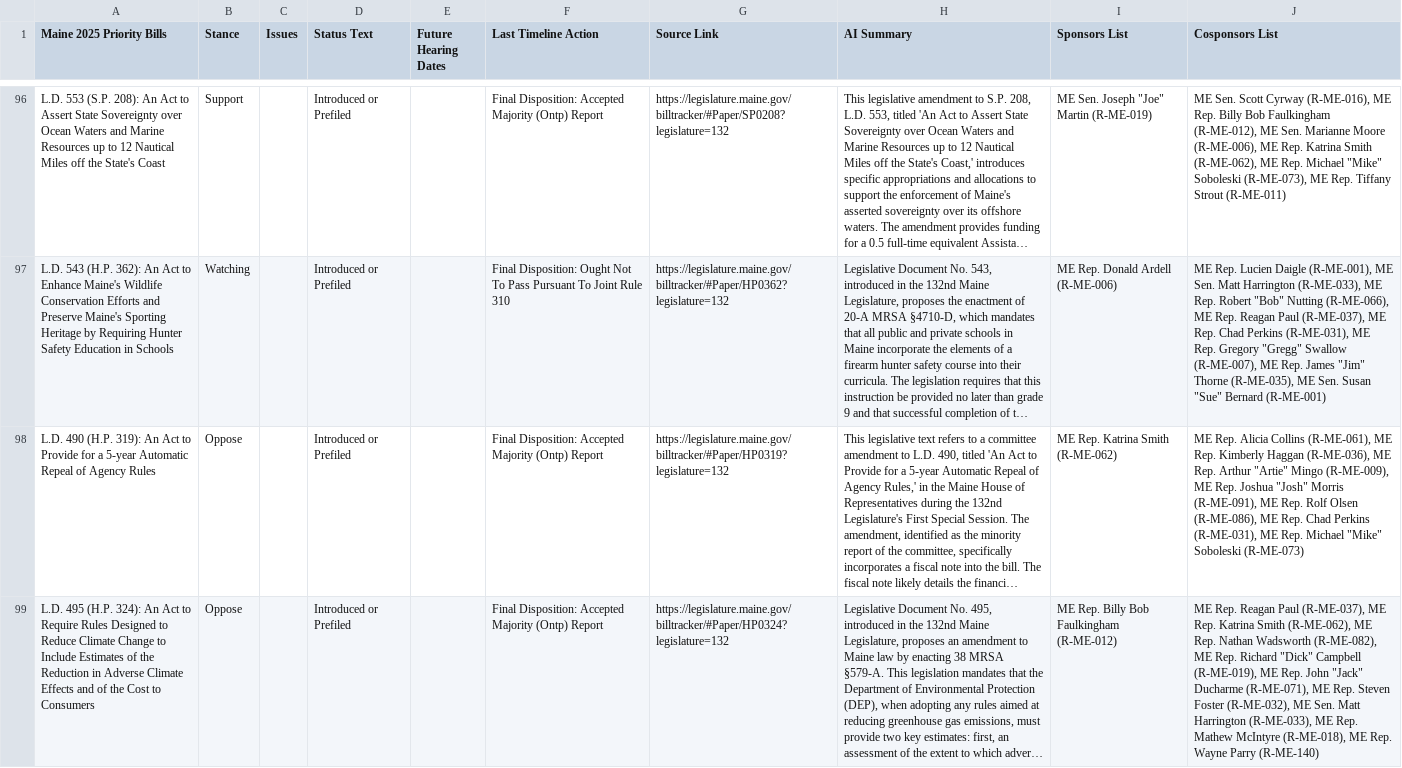
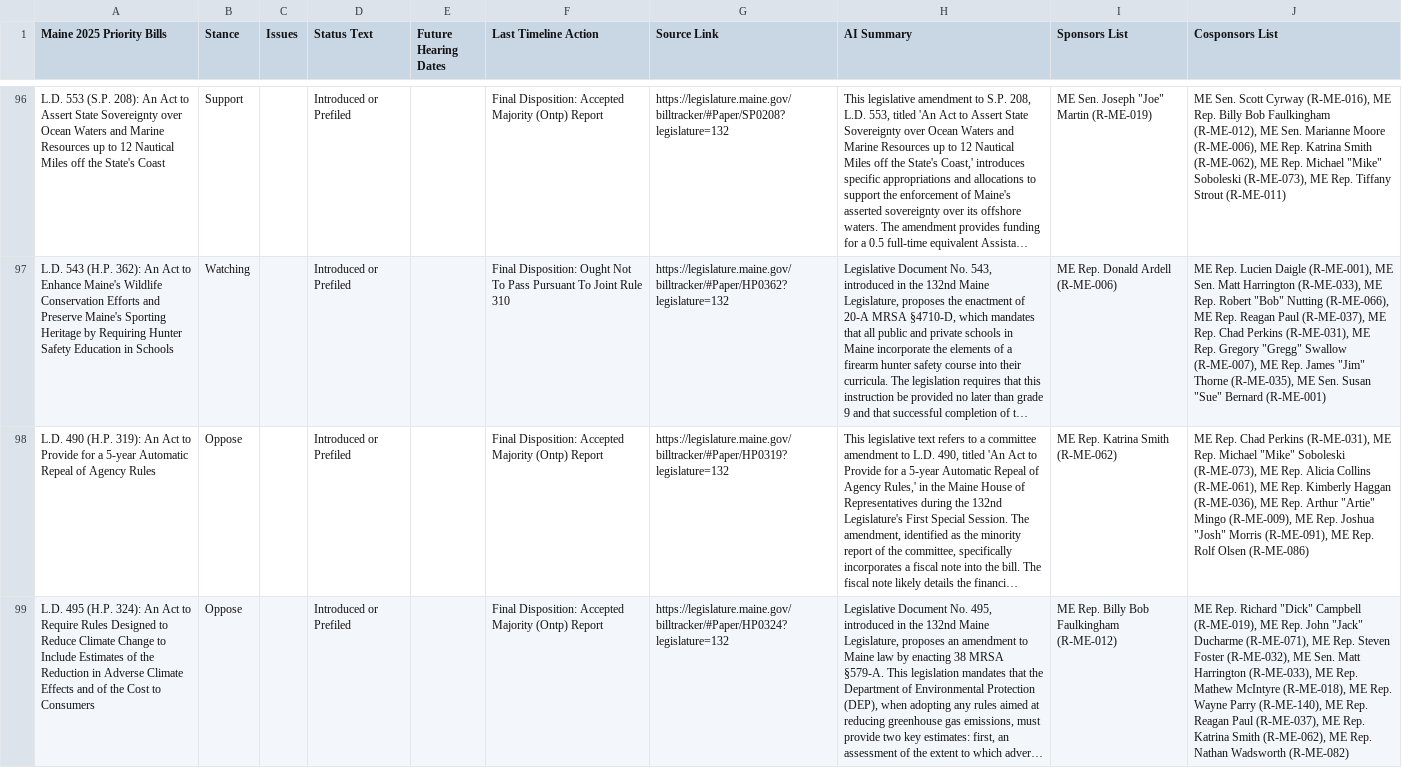
Before and after one commit to PhilipMathieu/scme-tracker, a CSV file: archive/maine-2025-priority-bills_2025-10-27.csv, drawn as a sheet; only a part is shown, gaps mark what is left out; long unchanged cells end in …; the diff covers the shown part only; the diff names each change by its address in the sheet, - before the commit and + after, or states it on an @@ line.

```diff
--- a/archive/maine-2025-priority-bills_2025-10-27.csv
+++ b/archive/maine-2025-priority-bills_2025-10-27.csv
-J98 (Cosponsors List): ME Rep. Alicia Collins (R-ME-061), ME Rep. Kimberly Haggan (R-ME-036), ME Rep. Arthur "Artie" Mingo (R-ME-009), ME Rep. Joshua "Josh" Morris (R-ME-091), ME Rep. Rolf Olsen (R-ME-086), ME Rep. Chad Perkins (R-ME-031), ME Rep. Michael "Mike" Soboleski (R-ME-073)
+J98 (Cosponsors List): ME Rep. Chad Perkins (R-ME-031), ME Rep. Michael "Mike" Soboleski (R-ME-073), ME Rep. Alicia Collins (R-ME-061), ME Rep. Kimberly Haggan (R-ME-036), ME Rep. Arthur "Artie" Mingo (R-ME-009), ME Rep. Joshua "Josh" Morris (R-ME-091), ME Rep. Rolf Olsen (R-ME-086)
-J99 (Cosponsors List): ME Rep. Reagan Paul (R-ME-037), ME Rep. Katrina Smith (R-ME-062), ME Rep. Nathan Wadsworth (R-ME-082), ME Rep. Richard "Dick" Campbell (R-ME-019), ME Rep. John "Jack" Ducharme (R-ME-071), ME Rep. Steven Foster (R-ME-032), ME Sen. Matt Harrington (R-ME-033), ME Rep. Mathew McIntyre (R-ME-018), ME Rep. Wayne Parry (R-ME-140)
+J99 (Cosponsors List): ME Rep. Richard "Dick" Campbell (R-ME-019), ME Rep. John "Jack" Ducharme (R-ME-071), ME Rep. Steven Foster (R-ME-032), ME Sen. Matt Harrington (R-ME-033), ME Rep. Mathew McIntyre (R-ME-018), ME Rep. Wayne Parry (R-ME-140), ME Rep. Reagan Paul (R-ME-037), ME Rep. Katrina Smith (R-ME-062), ME Rep. Nathan Wadsworth (R-ME-082)
```
Also changed, not shown: 7 edited cells elsewhere in this file, maine-2025-priority-bills.csv.
